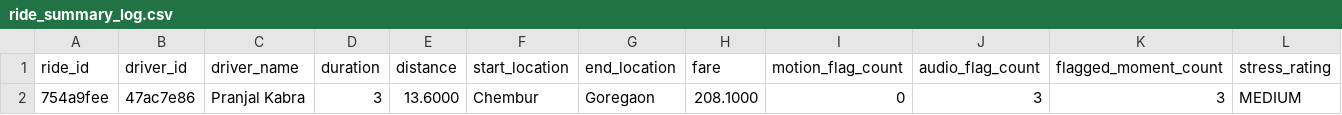
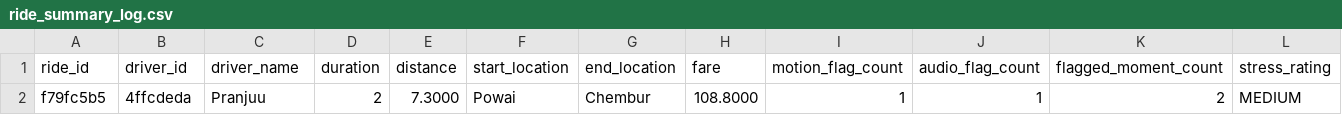
Before and after one commit to parrv-jain/Uber-Driver-Pulse-Hackathon, a CSV file: uber/log/ride_summary_log.csv, drawn as a sheet; only a part is shown; removed rows and columns are numbered as before the commit, all else as after; rows hold the shown columns only; the diff names each change by its address in the sheet, - before the commit and + after, or states it on an @@ line.

```diff
--- a/uber/log/ride_summary_log.csv
+++ b/uber/log/ride_summary_log.csv
-row 2: 754a9fee | 47ac7e86 | Pranjal Kabra | 3 | 13.6000 | Chembur | Goregaon | 208.1000 | 0 | 3 | 3 | MEDIUM
+row 2: f79fc5b5 | 4ffcdeda | Pranjuu | 2 | 7.3000 | Powai | Chembur | 108.8000 | 1 | 1 | 2 | MEDIUM
```
Also changed, not shown: uber/log/audio_sensor_log.csv, uber/log/earning_velocity_log.csv, 8 other files.
